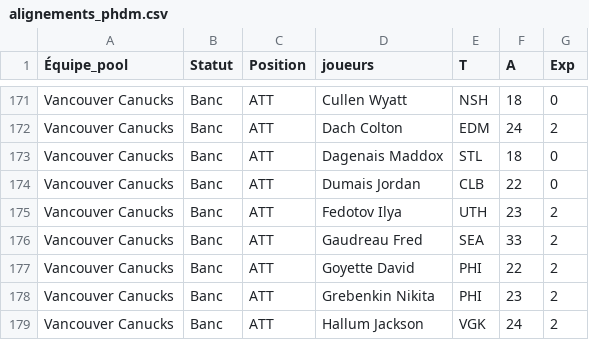
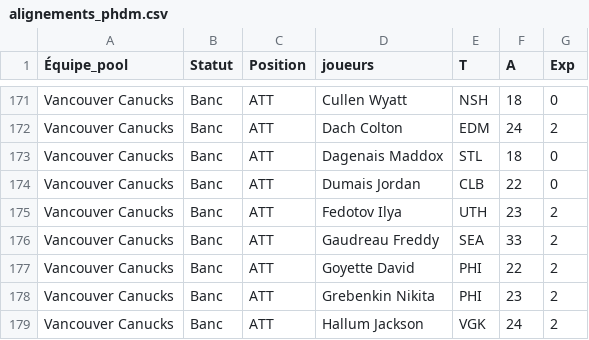
Before and after one commit to doomrchrd/pool-phdm, a CSV file: alignements_phdm.csv, drawn as a sheet; only a part is shown, gaps mark what is left out.

Commit message:
Update alignements_phdm.csv

```diff
--- a/alignements_phdm.csv
+++ b/alignements_phdm.csv
@@ -175,3 +175,3 @@ Vancouver Canucks;Banc;ATT;Dumais Jordan;CLB;22;0
 Vancouver Canucks;Banc;ATT;Fedotov Ilya;UTH;23;2
-Vancouver Canucks;Banc;ATT;Gaudreau Fred;SEA;33;2
+Vancouver Canucks;Banc;ATT;Gaudreau Freddy;SEA;33;2
 Vancouver Canucks;Banc;ATT;Goyette David;PHI;22;2
```
